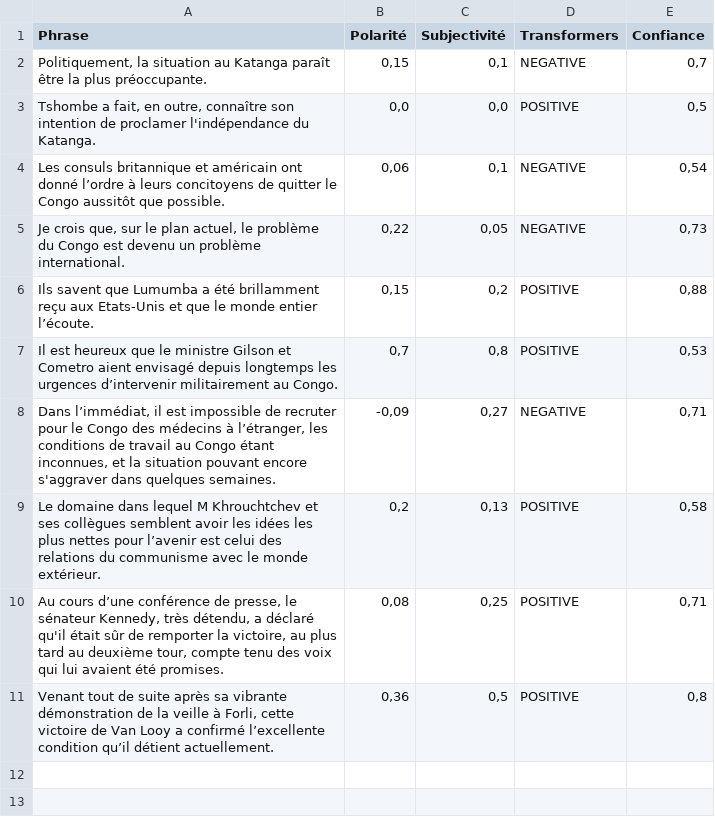
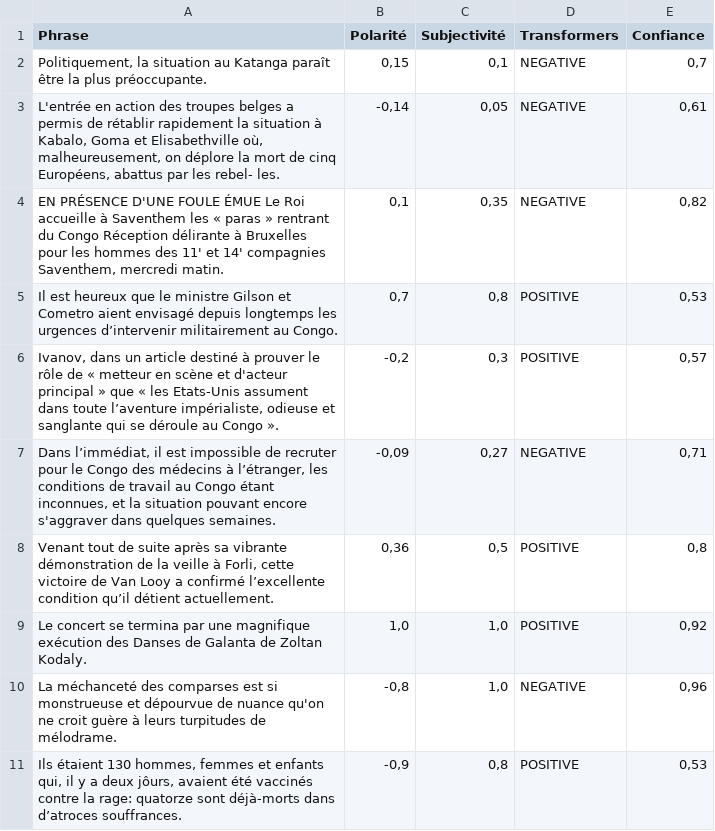
Before and after one commit to ndabarude19/tac, a CSV file: tps/tp2/sentiment_1960.csv, drawn as a sheet; removed rows and columns are numbered as before the commit, all else as after; the diff names each change by its address in the sheet, - before the commit and + after, or states it on an @@ line.

Commit message:
tp2: s4 nouvelle sélection de 10 phrases plus expressives

```diff
--- a/tps/tp2/sentiment_1960.csv
+++ b/tps/tp2/sentiment_1960.csv
-row 3: Tshombe a fait, en outre, connaître son intention de proclamer l'indépendance du Katanga. | 0,0 | 0,0 | POSITIVE | 0,5
-row 4: Les consuls britannique et américain ont donné l’ordre à leurs concitoyens de quitter le Congo aussitôt que possible. | 0,06 | 0,1 | NEGATIVE | 0,54
-row 5: Je crois que, sur le plan actuel, le problème du Congo est devenu un problème international. | 0,22 | 0,05 | NEGATIVE | 0,73
-row 6: Ils savent que Lumumba a été brillamment reçu aux Etats-Unis et que le monde entier l’écoute. | 0,15 | 0,2 | POSITIVE | 0,88
+row 3: L'entrée en action des troupes belges a permis de rétablir rapidement la situation à Kabalo, Goma et Elisabethville où, malheureusement, on déplore la mort de cinq Européens, abattus par les rebel- les. | -0,14 | 0,05 | NEGATIVE | 0,61
+row 4: EN PRÉSENCE D'UNE FOULE ÉMUE Le Roi accueille à Saventhem les « paras » rentrant du Congo Réception délirante à Bruxelles pour les hommes des 11' et 14' compagnies Saventhem, mercredi matin. | 0,1 | 0,35 | NEGATIVE | 0,82
+row 6: Ivanov, dans un article destiné à prouver le rôle de « metteur en scène et d'acteur principal » que « les Etats-Unis assument dans toute l’aventure impérialiste, odieuse et sanglante qui se déroule au Congo ». | -0,2 | 0,3 | POSITIVE | 0,57
-row 9: Le domaine dans lequel M Khrouchtchev et ses collègues semblent avoir les idées les plus nettes pour l’avenir est celui des relations du communisme avec le monde extérieur. | 0,2 | 0,13 | POSITIVE | 0,58
-row 10: Au cours d’une conférence de presse, le sénateur Kennedy, très détendu, a déclaré qu'il était sûr de remporter la victoire, au plus tard au deuxième tour, compte tenu des voix qui lui avaient été promises. | 0,08 | 0,25 | POSITIVE | 0,71
+row 9: Le concert se termina par une magnifique exécution des Danses de Galanta de Zoltan Kodaly. | 1,0 | 1,0 | POSITIVE | 0,92
+row 10: La méchanceté des comparses est si monstrueuse et dépourvue de nuance qu'on ne croit guère à leurs turpitudes de mélodrame. | -0,8 | 1,0 | NEGATIVE | 0,96
+row 11: Ils étaient 130 hommes, femmes et enfants qui, il y a deux jôurs, avaient été vaccinés contre la rage: quatorze sont déjà-morts dans d’atroces souffrances. | -0,9 | 0,8 | POSITIVE | 0,53
```
